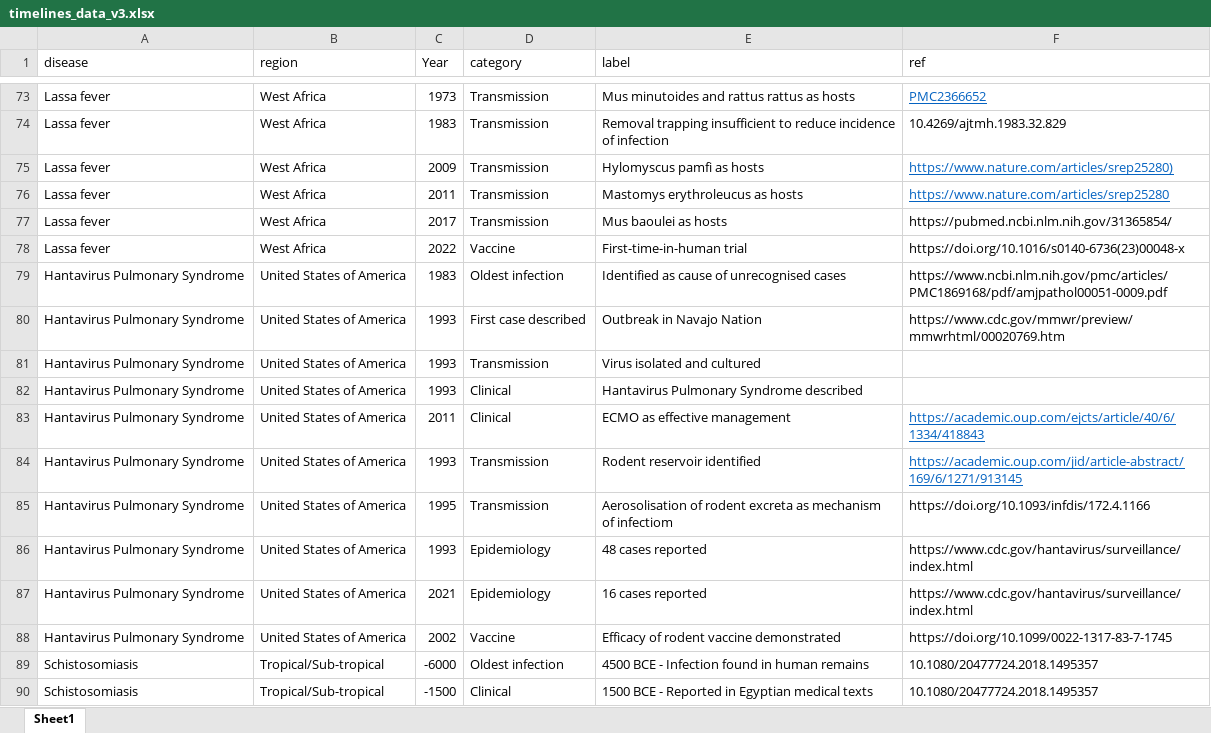
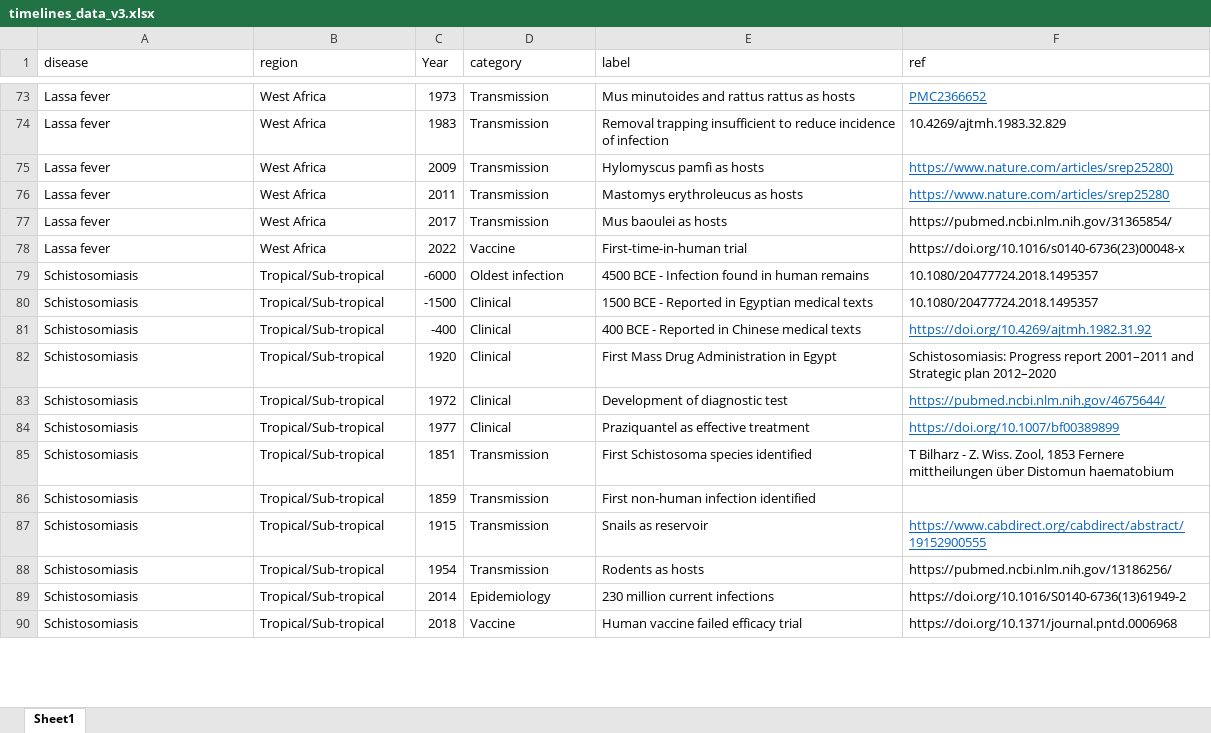
Before and after one commit to DidDrog11/rodent_borne_zoonses_fig, an Excel workbook: data/timelines_data_v3.xlsx, sheet Sheet1, drawn as a sheet; only a part is shown, gaps mark what is left out; the shorter side is filled out with more unchanged rows; values as stored, in another font and other column widths than the file's, no borders; removed rows and columns are numbered as before the commit, all else as after; the diff covers the shown part only; the diff names each change by its address in the sheet, - before the commit and + after, or states it on an @@ line.

```diff
--- a/data/timelines_data_v3.xlsx (sheet Sheet1)
+++ b/data/timelines_data_v3.xlsx (sheet Sheet1)
-row 79: Hantavirus Pulmonary Syndrome | United States of America | 1983 | Oldest infection | Identified as cause of unrecognised cases | https://www.ncbi.nlm.nih.gov/pmc/articles/PMC1869168/pdf/amjpathol00051-0009.pdf
-row 80: Hantavirus Pulmonary Syndrome | United States of America | 1993 | First case described | Outbreak in Navajo Nation | https://www.cdc.gov/mmwr/preview/mmwrhtml/00020769.htm
-row 81: Hantavirus Pulmonary Syndrome | United States of America | 1993 | Transmission | Virus isolated and cultured
-row 82: Hantavirus Pulmonary Syndrome | United States of America | 1993 | Clinical | Hantavirus Pulmonary Syndrome described
-row 83: Hantavirus Pulmonary Syndrome | United States of America | 2011 | Clinical | ECMO as effective management | https://academic.oup.com/ejcts/article/40/6/1334/418843
-row 84: Hantavirus Pulmonary Syndrome | United States of America | 1993 | Transmission | Rodent reservoir identified | https://academic.oup.com/jid/article-abstract/169/6/1271/913145
-row 85: Hantavirus Pulmonary Syndrome | United States of America | 1995 | Transmission | Aerosolisation of rodent excreta as mechanism of infectiom | https://doi.org/10.1093/infdis/172.4.1166
-row 86: Hantavirus Pulmonary Syndrome | United States of America | 1993 | Epidemiology | 48 cases reported | https://www.cdc.gov/hantavirus/surveillance/index.html
-row 87: Hantavirus Pulmonary Syndrome | United States of America | 2021 | Epidemiology | 16 cases reported | https://www.cdc.gov/hantavirus/surveillance/index.html
-row 88: Hantavirus Pulmonary Syndrome | United States of America | 2002 | Vaccine | Efficacy of rodent vaccine demonstrated | https://doi.org/10.1099/0022-1317-83-7-1745
```
Also changed, not shown: 16 added rows elsewhere in this sheet, 44 other files.
